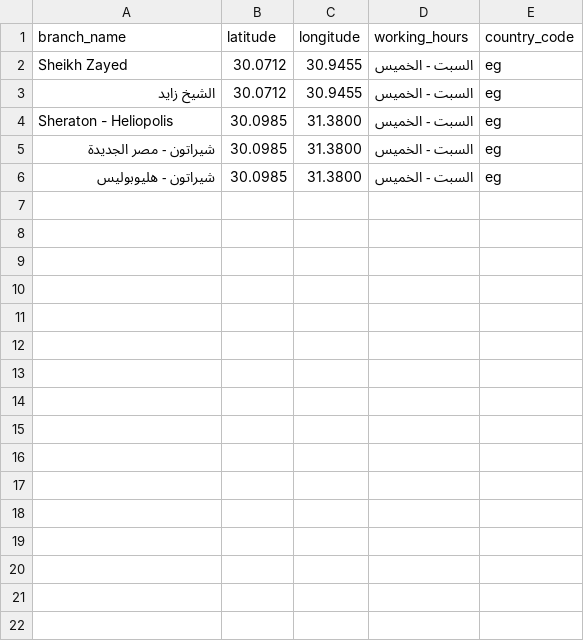
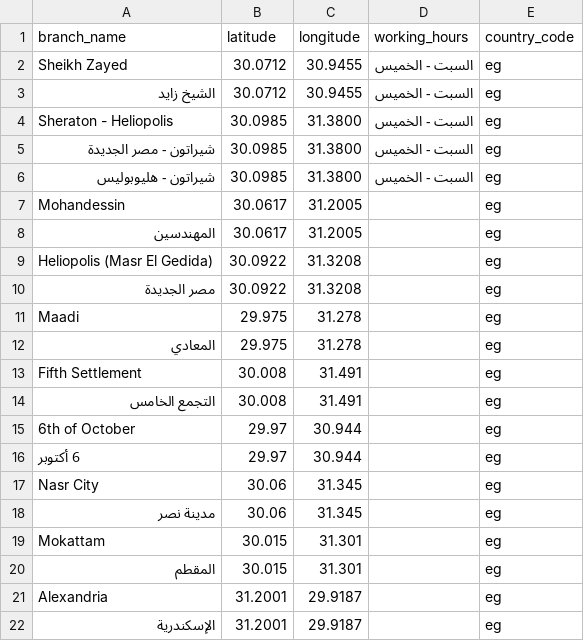
Before and after one commit to Axonbi/axonbi-infra, a CSV file: axonbi-infra-multiagent-up1/branches_geo.csv, drawn as a sheet; the diff names each change by its address in the sheet, - before the commit and + after, or states it on an @@ line.

```diff
--- a/axonbi-infra-multiagent-up1/branches_geo.csv
+++ b/axonbi-infra-multiagent-up1/branches_geo.csv
+row 7: Mohandessin | 30.0617 | 31.2005 |  | eg
+row 8: المهندسين | 30.0617 | 31.2005 |  | eg
+row 9: Heliopolis (Masr El Gedida) | 30.0922 | 31.3208 |  | eg
+row 10: مصر الجديدة | 30.0922 | 31.3208 |  | eg
+row 11: Maadi | 29.975 | 31.278 |  | eg
+row 12: المعادي | 29.975 | 31.278 |  | eg
+row 13: Fifth Settlement | 30.008 | 31.491 |  | eg
+row 14: التجمع الخامس | 30.008 | 31.491 |  | eg
+row 15: 6th of October | 29.97 | 30.944 |  | eg
+row 16: 6 أكتوبر | 29.97 | 30.944 |  | eg
+row 17: Nasr City | 30.06 | 31.345 |  | eg
+row 18: مدينة نصر | 30.06 | 31.345 |  | eg
+row 19: Mokattam | 30.015 | 31.301 |  | eg
+row 20: المقطم | 30.015 | 31.301 |  | eg
+row 21: Alexandria | 31.2001 | 29.9187 |  | eg
+row 22: الإسكندرية | 31.2001 | 29.9187 |  | eg
```
Also changed, not shown: 3 other files.
